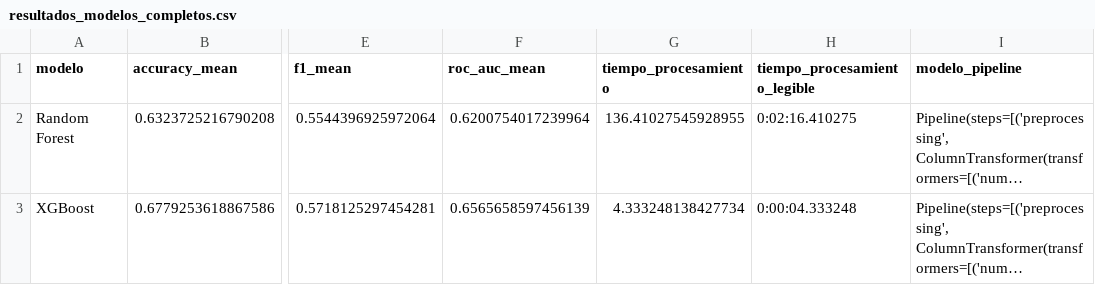
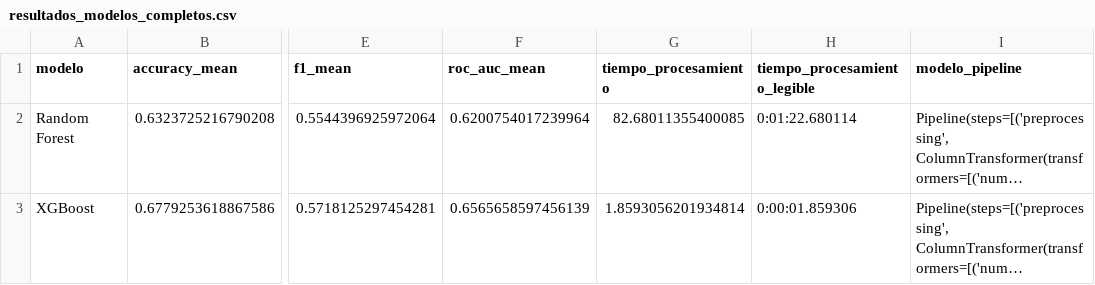
Before and after one commit to alepinb/G1_ML_Airline, a CSV file: data/modelos_entrenamiento/resultados_modelos_completos.csv, drawn as a sheet; only a part is shown, gaps mark what is left out; long unchanged cells end in …; the diff covers the shown part only; the diff names each change by its address in the sheet, - before the commit and + after, or states it on an @@ line.

```diff
--- a/data/modelos_entrenamiento/resultados_modelos_completos.csv
+++ b/data/modelos_entrenamiento/resultados_modelos_completos.csv
-G2 (tiempo_procesamiento): 136.41027545928955
+G2 (tiempo_procesamiento): 82.68011355400085
-H2 (tiempo_procesamiento_legible): 0:02:16.410275
+H2 (tiempo_procesamiento_legible): 0:01:22.680114
-G3 (tiempo_procesamiento): 4.333248138427734
+G3 (tiempo_procesamiento): 1.8593056201934814
-H3 (tiempo_procesamiento_legible): 0:00:04.333248
+H3 (tiempo_procesamiento_legible): 0:00:01.859306
```
Also changed, not shown: 6 edited cells elsewhere in this file, modelos/catboost_info/time_left.tsv, 5 other files.
